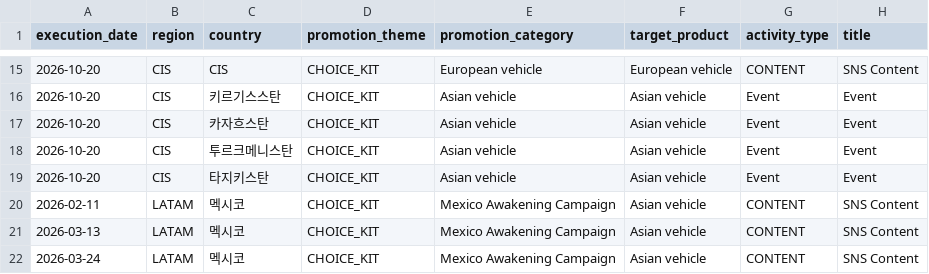
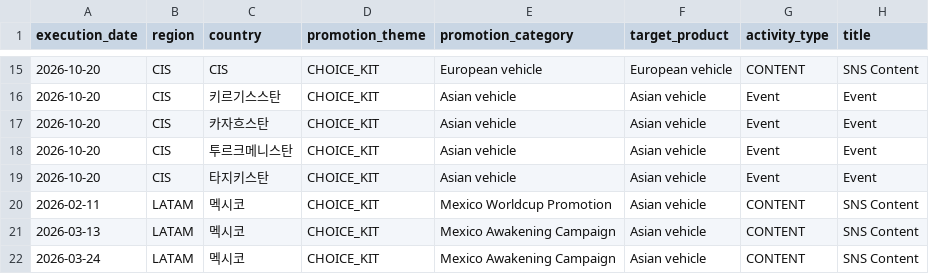
Before and after one commit to masterteamply-stack/choicekit-dashboard, a CSV file: marketing.csv, drawn as a sheet; only a part is shown, gaps mark what is left out; the diff names each change by its address in the sheet, - before the commit and + after, or states it on an @@ line.

Commit message:
Refresh orders.csv + marketing.csv (Mexico Worldcup marketing activity added; SPP region/Lordco re-normalized)

```diff
--- a/marketing.csv
+++ b/marketing.csv
-E20 (promotion_category): Mexico Awakening Campaign
+E20 (promotion_category): Mexico Worldcup Promotion
```
